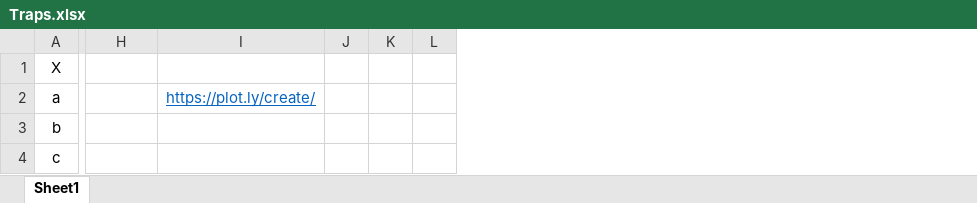
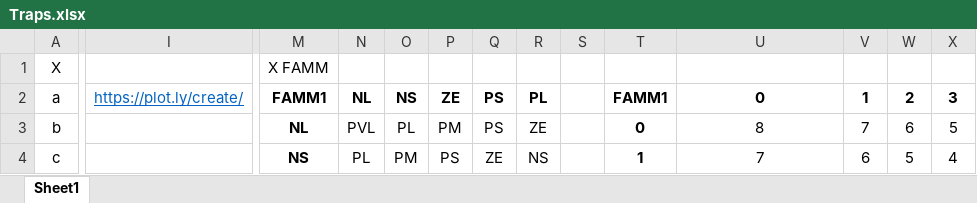
Before and after one commit to DylanNZL/A2-302, an Excel workbook: Traps.xlsx, sheet Sheet1, drawn as a sheet; only a part is shown, gaps mark what is left out; values as stored, in another font and other column widths than the file's, no borders; addresses are those after the commit; the diff covers the shown part only; the diff names each change by its address in the sheet, - before the commit and + after, or states it on an @@ line.

```diff
--- a/Traps.xlsx (sheet Sheet1)
+++ b/Traps.xlsx (sheet Sheet1)
+column I, row 2: https://plot.ly/create/
+column M, rows 1-4: X FAMM | FAMM1 | NL | NS
+column N, rows 2-4: NL | PVL | PL
+column O, rows 2-4: NS | PL | PM
+column P, rows 2-4: ZE | PM | PS
+column Q, rows 2-4: PS | PS | ZE
+column R, rows 2-4: PL | ZE | NS
+column S, empty
-T2: (empty)
+T2: FAMM1
-U2: https://plot.ly/create/
+U2: 0
@@ U2 bold: off → on, underline: on → off, text colour: #0563C1 → black @@
-V2: (empty)
+V2: 1
-W2: (empty)
+W2: 2
-X2: (empty)
+X2: 3
-T3: (empty)
+T3: 0
-U3: (empty)
+U3: 8
-V3: (empty)
+V3: 7
-W3: (empty)
+W3: 6
-X3: (empty)
+X3: 5
-T4: (empty)
+T4: 1
-U4: (empty)
+U4: 7
-V4: (empty)
+V4: 6
-W4: (empty)
+W4: 5
-X4: (empty)
+X4: 4
```
Also changed, not shown: 7 removed rows, 4 added columns and 102 edited cells elsewhere in this sheet, 2 other files.
